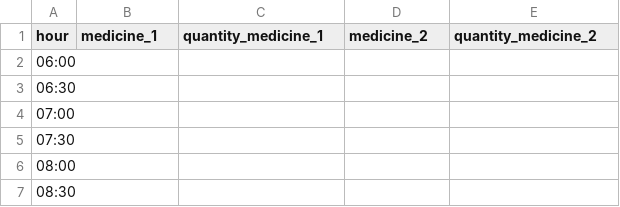
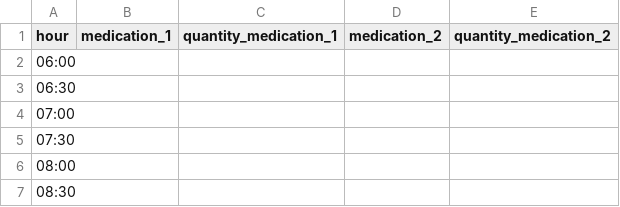
Before and after one commit to LuciaFores/multimodal-interaction, a CSV file: therapy_plan/therapy_plan_friday.csv, drawn as a sheet; only a part is shown.

```diff
--- a/therapy_plan/therapy_plan_friday.csv
+++ b/therapy_plan/therapy_plan_friday.csv
@@ -1,2 +1,2 @@
-hour,medicine_1,quantity_medicine_1,medicine_2,quantity_medicine_2
+hour,medication_1,quantity_medication_1,medication_2,quantity_medication_2
 06:00,,,,
```
Also changed, not shown: therapy_plan/therapy_plan_monday.csv, therapy_plan/therapy_plan_saturday.csv, 9 other files.
